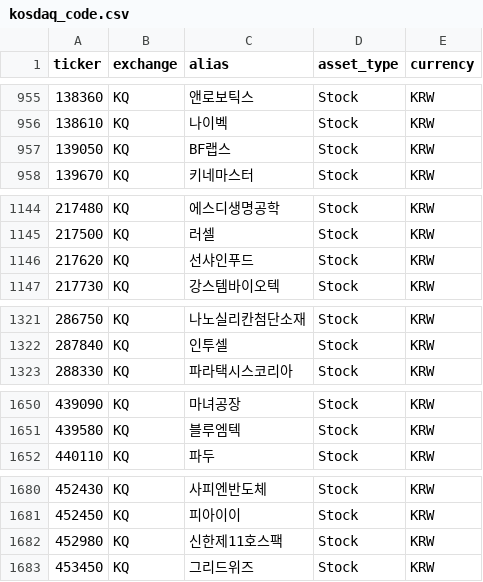
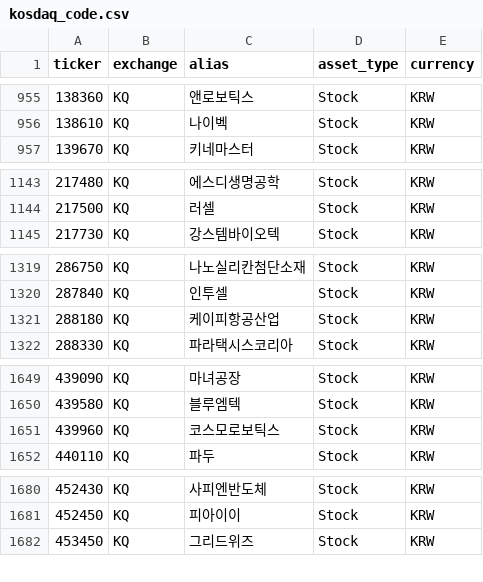
Before and after one commit to Junghyun99/ticker-map, a CSV file: data/kosdaq_code.csv, drawn as a sheet; only a part is shown, gaps mark what is left out; the diff covers the shown part only.

```diff
--- a/data/kosdaq_code.csv
+++ b/data/kosdaq_code.csv
@@ -956,3 +956,2 @@
 138610,KQ,나이벡,Stock,KRW
-139050,KQ,BF랩스,Stock,KRW
 139670,KQ,키네마스터,Stock,KRW
@@ -1145,3 +1144,2 @@
 217500,KQ,러셀,Stock,KRW
-217620,KQ,선샤인푸드,Stock,KRW
 217730,KQ,강스템바이오텍,Stock,KRW
@@ -1322,2 +1320,3 @@
 287840,KQ,인투셀,Stock,KRW
+288180,KQ,케이피항공산업,Stock,KRW
 288330,KQ,파라택시스코리아,Stock,KRW
@@ -1651,2 +1650,3 @@
 439580,KQ,블루엠텍,Stock,KRW
+439960,KQ,코스모로보틱스,Stock,KRW
 440110,KQ,파두,Stock,KRW
@@ -1681,3 +1681,2 @@
 452450,KQ,피아이이,Stock,KRW
-452980,KQ,신한제11호스팩,Stock,KRW
 453450,KQ,그리드위즈,Stock,KRW
```
Also changed, not shown: 2 added rows, 2 removed rows and 5 edited cells elsewhere in this file, data/ams_code.csv, data/kospi_code.csv, 4 other files.
